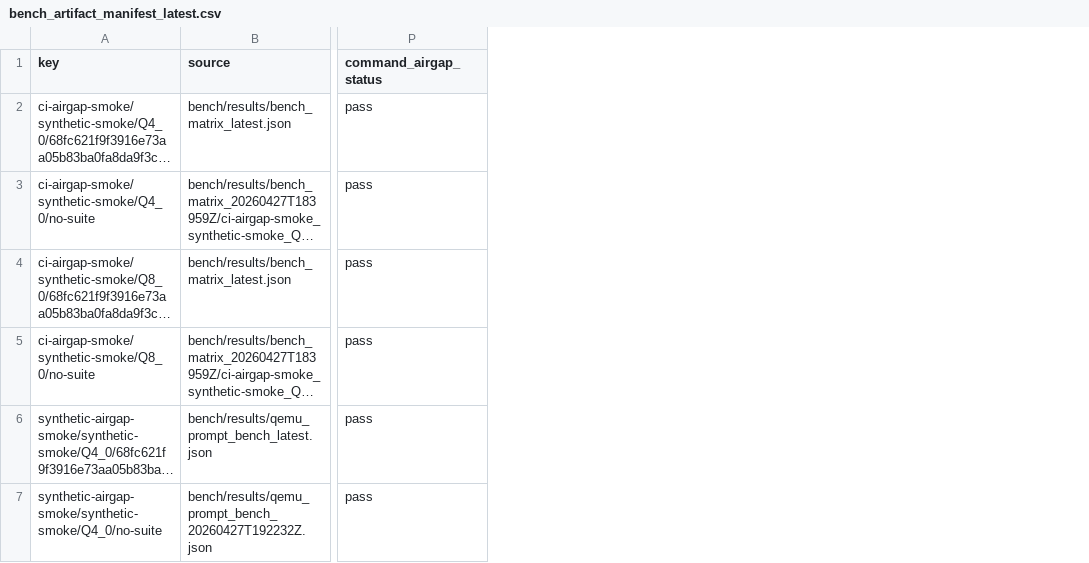
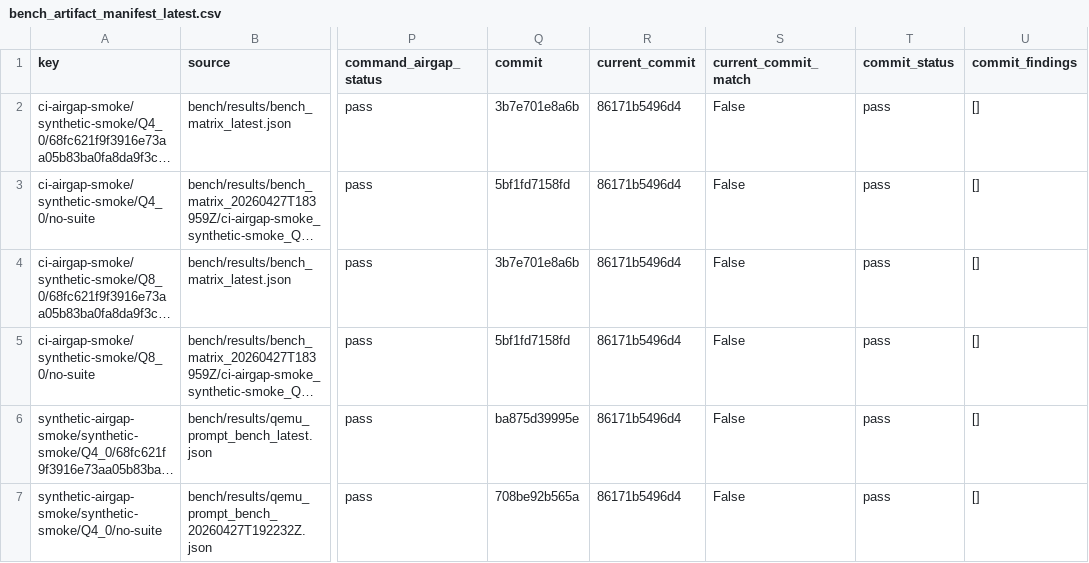
Before and after one commit to daniel-mf-92/holyc-inference, a CSV file: bench/results/bench_artifact_manifest_latest.csv, drawn as a sheet; only a part is shown, gaps mark what is left out; long unchanged cells end in …; the diff names each change by its address in the sheet, - before the commit and + after, or states it on an @@ line.

```diff
--- a/bench/results/bench_artifact_manifest_latest.csv
+++ b/bench/results/bench_artifact_manifest_latest.csv
+column Q (commit), rows 2-7: 3b7e701e8a6b | 5bf1fd7158fd | 3b7e701e8a6b | 5bf1fd7158fd | ba875d39995e | 708be92b565a
+column R (current_commit), rows 2-7: all 86171b5496d4
+column S (current_commit_match), rows 2-7: all False
+column T (commit_status), rows 2-7: all pass
+column U (commit_findings), rows 2-7: all []
```
Also changed, not shown: 7 other files.
